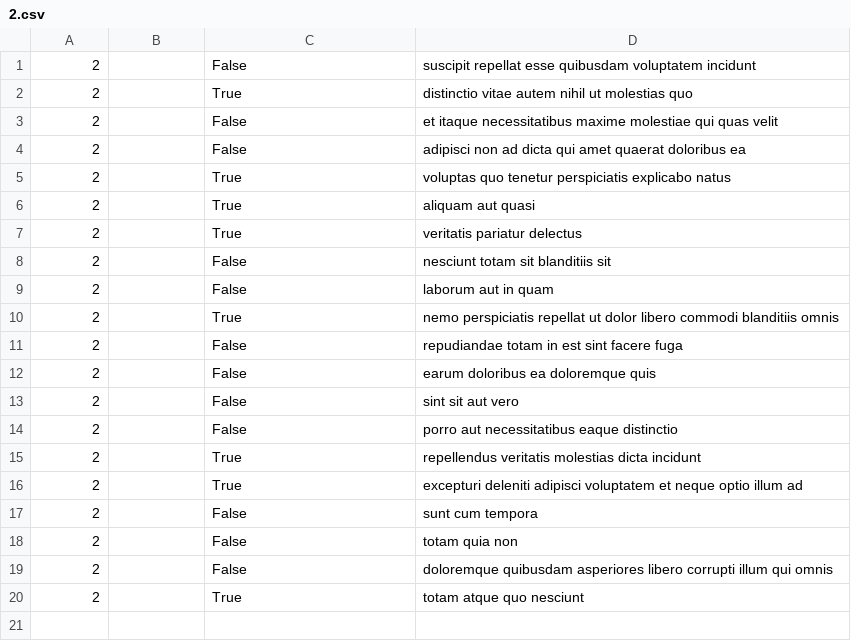
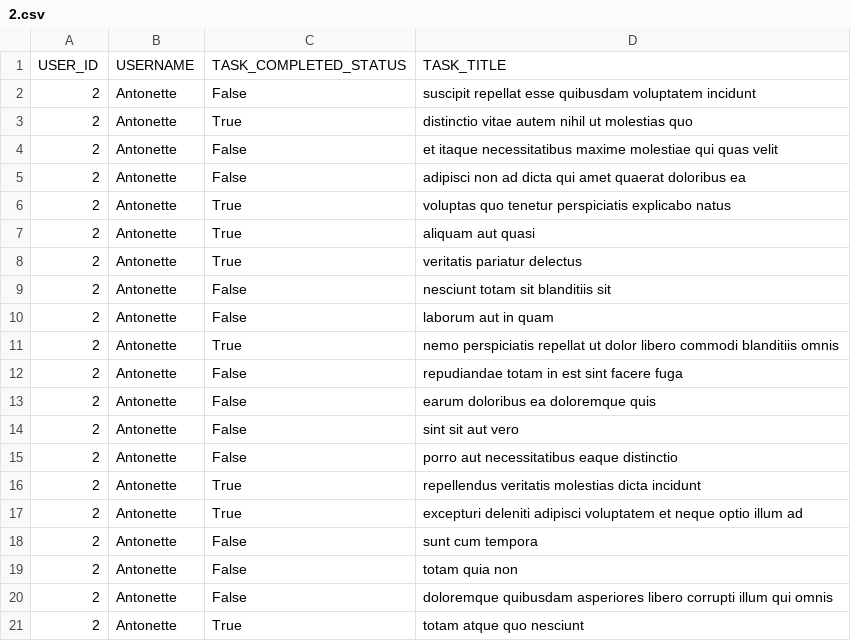
Before and after one commit to MyssyB/alx-system_engineering-devops, a CSV file: 0x15-api/2.csv, drawn as a sheet.

```diff
--- a/0x15-api/2.csv
+++ b/0x15-api/2.csv
@@ -1,20 +1,21 @@
-"2","","False","suscipit repellat esse quibusdam voluptatem incidunt"
-"2","","True","distinctio vitae autem nihil ut molestias quo"
-"2","","False","et itaque necessitatibus maxime molestiae qui quas velit"
-"2","","False","adipisci non ad dicta qui amet quaerat doloribus ea"
-"2","","True","voluptas quo tenetur perspiciatis explicabo natus"
-"2","","True","aliquam aut quasi"
-"2","","True","veritatis pariatur delectus"
-"2","","False","nesciunt totam sit blanditiis sit"
-"2","","False","laborum aut in quam"
-"2","","True","nemo perspiciatis repellat ut dolor libero commodi blanditiis omnis"
-"2","","False","repudiandae totam in est sint facere fuga"
-"2","","False","earum doloribus ea doloremque quis"
-"2","","False","sint sit aut vero"
-"2","","False","porro aut necessitatibus eaque distinctio"
-"2","","True","repellendus veritatis molestias dicta incidunt"
-"2","","True","excepturi deleniti adipisci voluptatem et neque optio illum ad"
-"2","","False","sunt cum tempora"
-"2","","False","totam quia non"
-"2","","False","doloremque quibusdam asperiores libero corrupti illum qui omnis"
-"2","","True","totam atque quo nesciunt"
+"USER_ID","USERNAME","TASK_COMPLETED_STATUS","TASK_TITLE"
+"2","Antonette","False","suscipit repellat esse quibusdam voluptatem incidunt"
+"2","Antonette","True","distinctio vitae autem nihil ut molestias quo"
+"2","Antonette","False","et itaque necessitatibus maxime molestiae qui quas velit"
+"2","Antonette","False","adipisci non ad dicta qui amet quaerat doloribus ea"
+"2","Antonette","True","voluptas quo tenetur perspiciatis explicabo natus"
+"2","Antonette","True","aliquam aut quasi"
+"2","Antonette","True","veritatis pariatur delectus"
+"2","Antonette","False","nesciunt totam sit blanditiis sit"
+"2","Antonette","False","laborum aut in quam"
+"2","Antonette","True","nemo perspiciatis repellat ut dolor libero commodi blanditiis omnis"
+"2","Antonette","False","repudiandae totam in est sint facere fuga"
+"2","Antonette","False","earum doloribus ea doloremque quis"
+"2","Antonette","False","sint sit aut vero"
+"2","Antonette","False","porro aut necessitatibus eaque distinctio"
+"2","Antonette","True","repellendus veritatis molestias dicta incidunt"
+"2","Antonette","True","excepturi deleniti adipisci voluptatem et neque optio illum ad"
+"2","Antonette","False","sunt cum tempora"
+"2","Antonette","False","totam quia non"
+"2","Antonette","False","doloremque quibusdam asperiores libero corrupti illum qui omnis"
+"2","Antonette","True","totam atque quo nesciunt"
```
Also changed, not shown: 2 other files.
